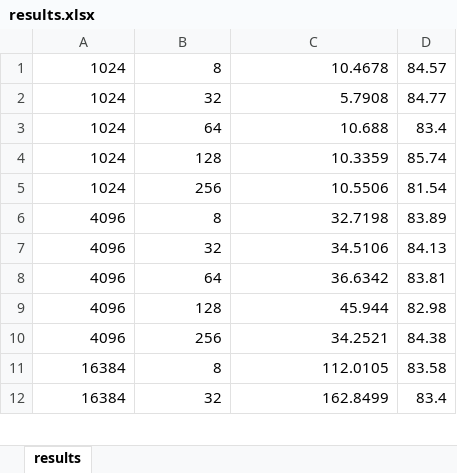
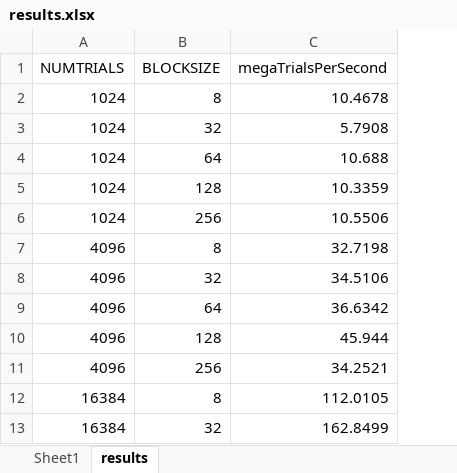
Before and after one commit to lee-vincent/cs475, an Excel workbook: proj5/results.xlsx, sheet results, drawn as a sheet; only a part is shown; values as stored, in another font and other column widths than the file's, no borders; removed rows and columns are numbered as before the commit, all else as after; the diff names each change by its address in the sheet, - before the commit and + after, or states it on an @@ line.

```diff
--- a/proj5/results.xlsx (sheet results)
+++ b/proj5/results.xlsx (sheet results)
+sheet tab: Sheet1
-column D, rows 1-12: 84.57 | 84.77 | 83.4 | 85.74 | 81.54 | 83.89 | 84.13 | 83.81 | 82.98 | 84.38 | 83.58 | 83.4
+row 1: NUMTRIALS | BLOCKSIZE | megaTrialsPerSecond
```
Also changed, not shown: charts or pictures.
